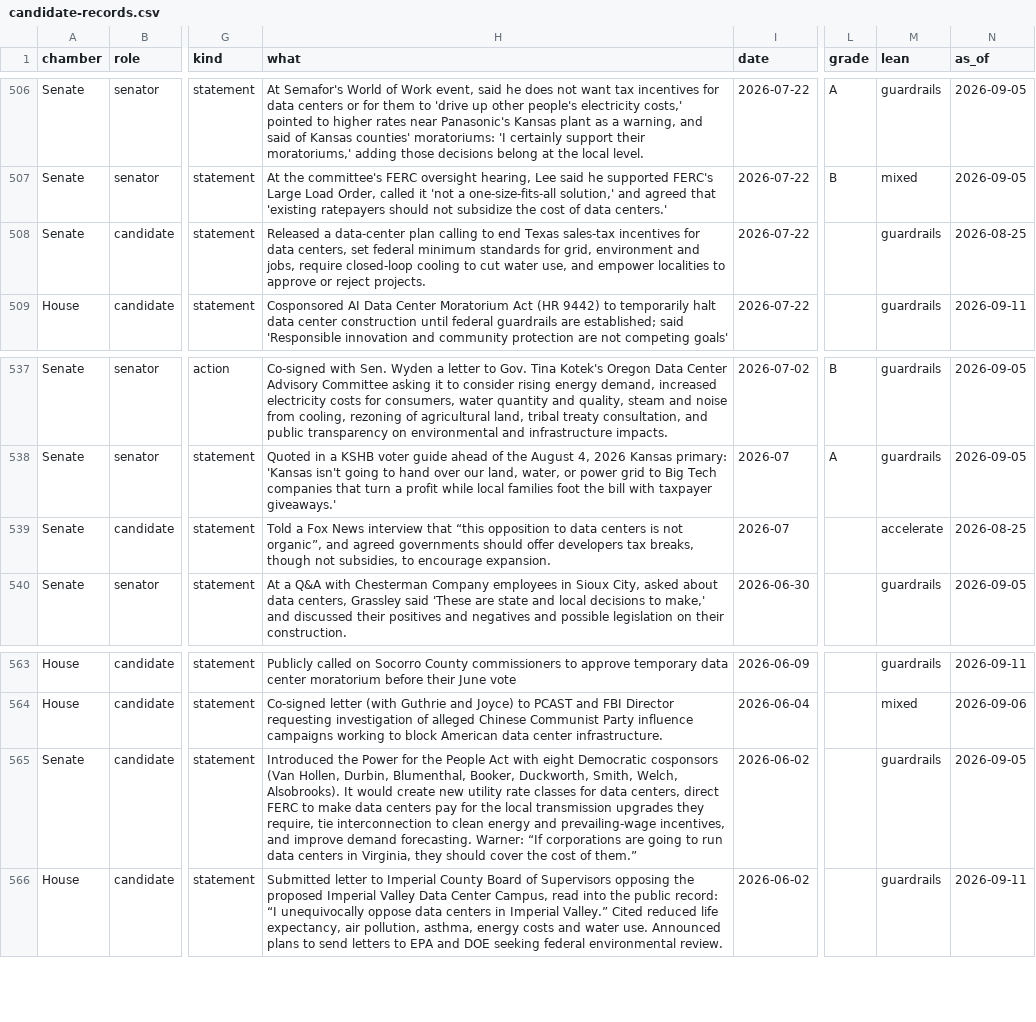
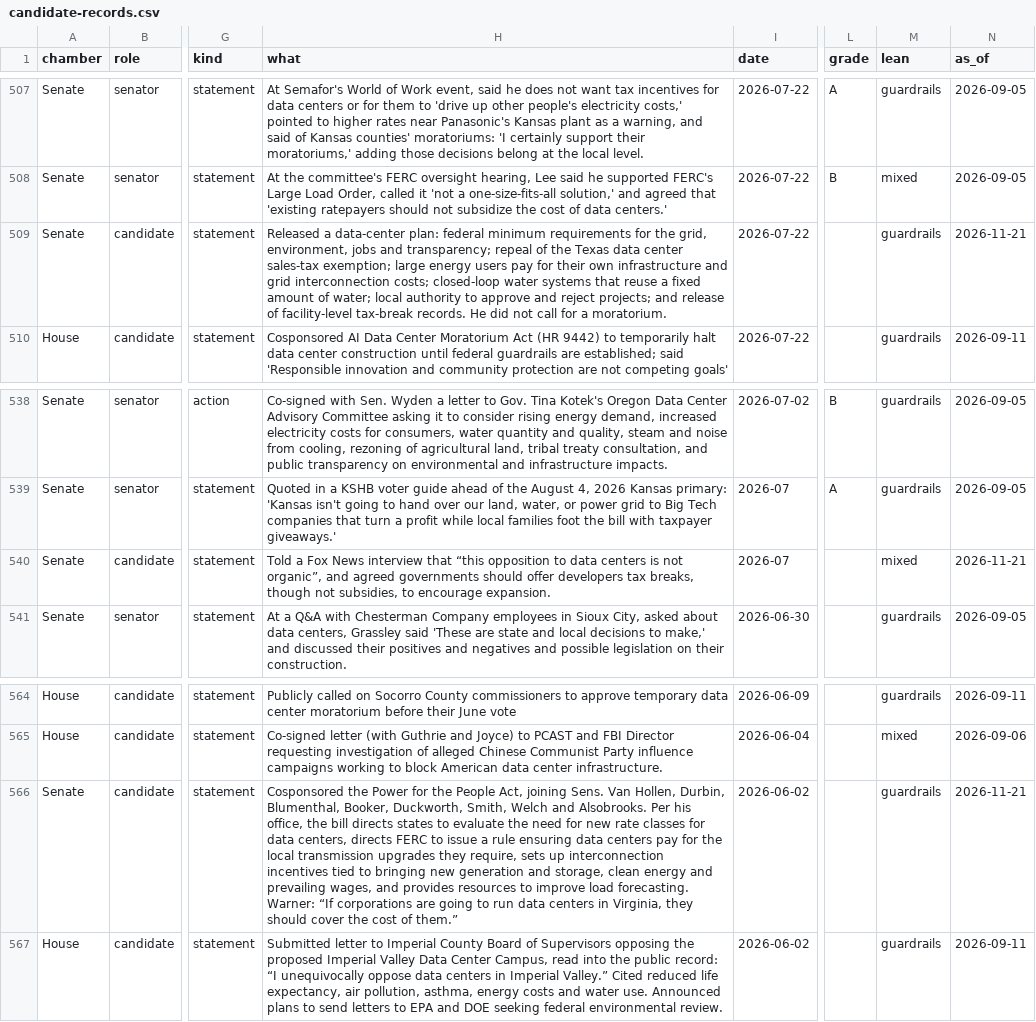
Before and after one commit to MickB74/AIGridTracker, a CSV file: web/data/candidate-records.csv, drawn as a sheet; only a part is shown, gaps mark what is left out; addresses are those after the commit; the diff covers the shown part only; the diff names each change by its address in the sheet, - before the commit and + after, or states it on an @@ line.

```diff
--- a/web/data/candidate-records.csv
+++ b/web/data/candidate-records.csv
-H509 (what): …a data-center plan calling to end Texas sales-tax incentives for data centers, set federal minimum standards for grid, environment and jobs, require closed-loop cooling to cut water use, and empower localities to approve or reject projects.
+H509 (what): …a data-center plan: federal minimum requirements for the grid, environment, jobs and transparency; repeal of the Texas data center sales-tax exemption; large energy users pay for their own infrastructure and grid interconnection costs; closed-loop water systems that reuse a fixed amount of water; local authority to approve and reject projects; and release of facility-level tax-break records. He did not call for a moratorium.
-N509 (as_of): 2026-08-25
+N509 (as_of): 2026-11-21
-M540 (lean): accelerate
+M540 (lean): mixed
-N540 (as_of): 2026-08-25
+N540 (as_of): 2026-11-21
-H566 (what): Introduced the Power for the People Act with eight Democratic cosponsors (Van Hollen, Durbin, Blumenthal, Booker, Duckworth, Smith, Welch, Alsobrooks). It would create new utility rate classes for data centers, direct FERC to make data centers pay for the local transmission upgrades they require, tie interconnection to clean energy and prevailing-wage incentives, and improve demand forecasting. Warner:…
+H566 (what): Cosponsored the Power for the People Act, joining Sens. Van Hollen, Durbin, Blumenthal, Booker, Duckworth, Smith, Welch and Alsobrooks. Per his office, the bill directs states to evaluate the need for new rate classes for data centers, directs FERC to issue a rule ensuring data centers pay for the local transmission upgrades they require, sets up interconnection incentives tied to bringing new generation and storage, clean energy and prevailing wages, and provides resources to improve load forecasting. Warner:…
-N566 (as_of): 2026-09-05
+N566 (as_of): 2026-11-21
```
Also changed, not shown: 3 added rows, 2 removed rows and 9 edited cells elsewhere in this file, 15 other files.
